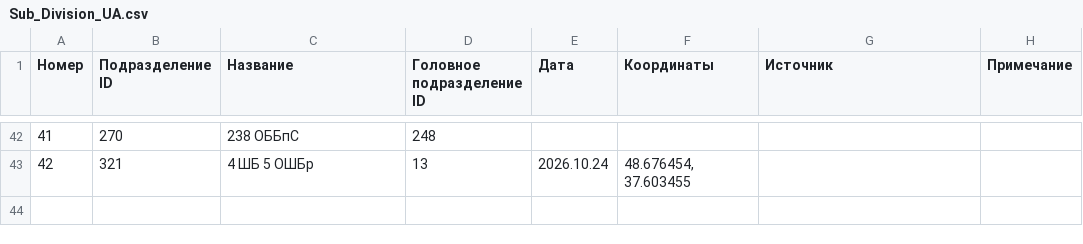
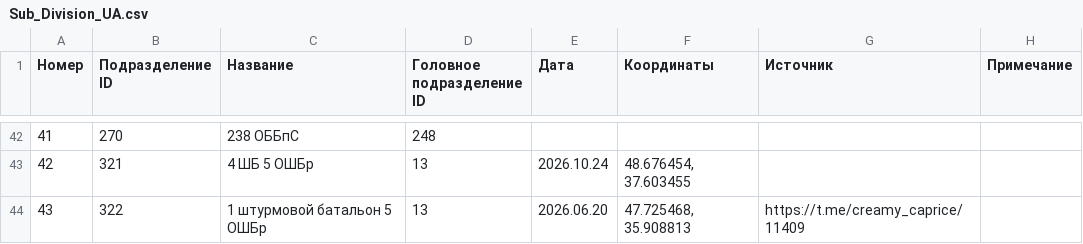
Before and after one commit to mini-krowka/mapsite, a CSV file: units/ua/Sub_Division_UA.csv, drawn as a sheet; only a part is shown, gaps mark what is left out.

```diff
--- a/units/ua/Sub_Division_UA.csv
+++ b/units/ua/Sub_Division_UA.csv
@@ -43 +43,2 @@
 42,321,4 ШБ 5 ОШБр,13,2026.10.24,"48.676454, 37.603455",,
+43,322,1 штурмовой батальон 5 ОШБр,13,2026.06.20,"47.725468, 35.908813",https://t.me/creamy_caprice/11409,
```
Also changed, not shown: 1 other file.
